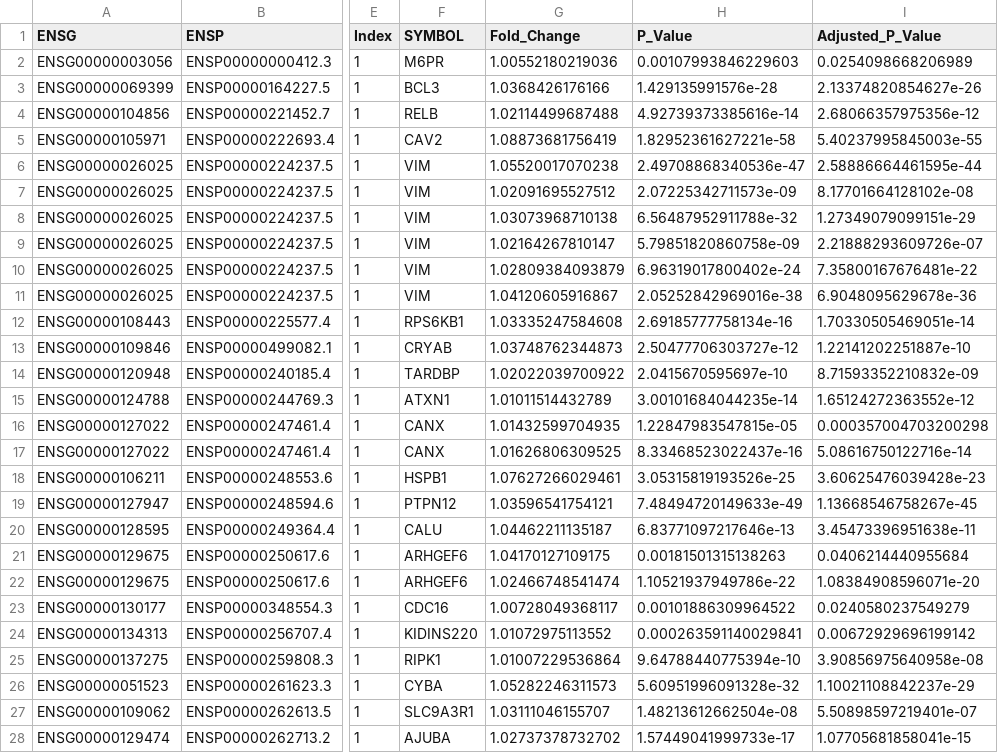
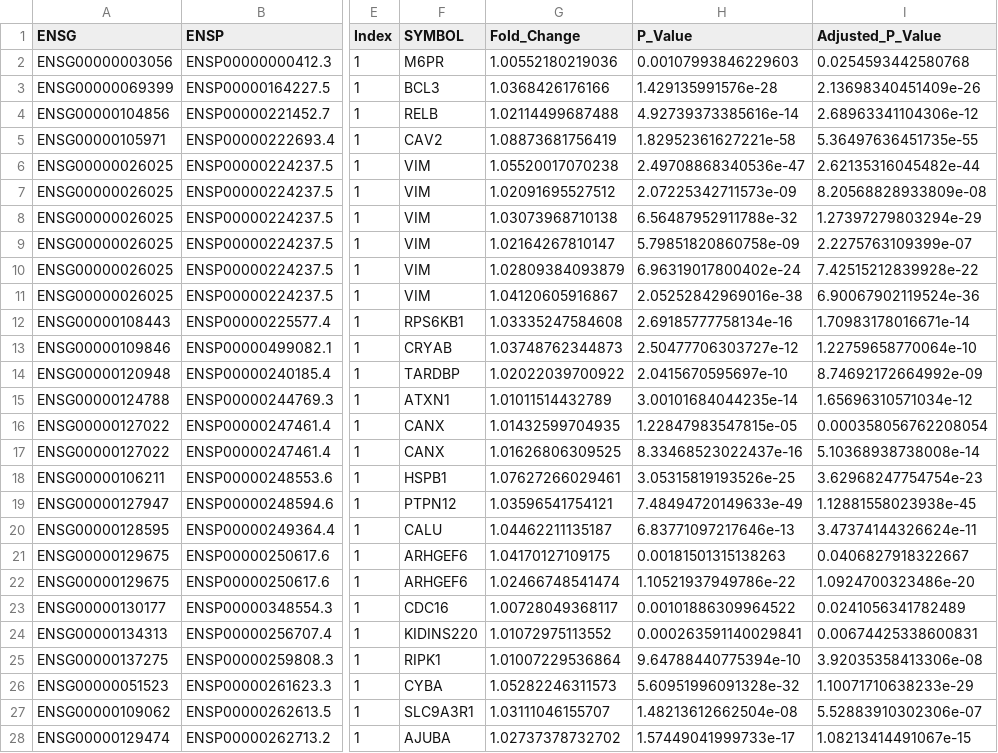
Before and after one commit to zhenzuo2/PPP, a CSV file: output/DPP/kirc_fc.csv, drawn as a sheet; only a part is shown, gaps mark what is left out; the diff covers the shown part only; the diff names each change by its address in the sheet, - before the commit and + after, or states it on an @@ line.

```diff
--- a/output/DPP/kirc_fc.csv
+++ b/output/DPP/kirc_fc.csv
-I2 (Adjusted_P_Value): 0.0254098668206989
+I2 (Adjusted_P_Value): 0.0254593442580768
-I3 (Adjusted_P_Value): 2.13374820854627e-26
+I3 (Adjusted_P_Value): 2.13698340451409e-26
-I4 (Adjusted_P_Value): 2.68066357975356e-12
+I4 (Adjusted_P_Value): 2.68963341104306e-12
-I5 (Adjusted_P_Value): 5.40237995845003e-55
+I5 (Adjusted_P_Value): 5.36497636451735e-55
-I6 (Adjusted_P_Value): 2.58886664461595e-44
+I6 (Adjusted_P_Value): 2.62135316045482e-44
-I7 (Adjusted_P_Value): 8.17701664128102e-08
+I7 (Adjusted_P_Value): 8.20568828933809e-08
-I8 (Adjusted_P_Value): 1.27349079099151e-29
+I8 (Adjusted_P_Value): 1.27397279803294e-29
-I9 (Adjusted_P_Value): 2.21888293609726e-07
+I9 (Adjusted_P_Value): 2.2275763109399e-07
-I10 (Adjusted_P_Value): 7.35800167676481e-22
+I10 (Adjusted_P_Value): 7.42515212839928e-22
-I11 (Adjusted_P_Value): 6.9048095629678e-36
+I11 (Adjusted_P_Value): 6.90067902119524e-36
-I12 (Adjusted_P_Value): 1.70330505469051e-14
+I12 (Adjusted_P_Value): 1.70983178016671e-14
-I13 (Adjusted_P_Value): 1.22141202251887e-10
+I13 (Adjusted_P_Value): 1.22759658770064e-10
-I14 (Adjusted_P_Value): 8.71593352210832e-09
+I14 (Adjusted_P_Value): 8.74692172664992e-09
-I15 (Adjusted_P_Value): 1.65124272363552e-12
+I15 (Adjusted_P_Value): 1.65696310571034e-12
-I16 (Adjusted_P_Value): 0.000357004703200298
+I16 (Adjusted_P_Value): 0.000358056762208054
-I17 (Adjusted_P_Value): 5.08616750122716e-14
+I17 (Adjusted_P_Value): 5.10368938738008e-14
-I18 (Adjusted_P_Value): 3.60625476039428e-23
+I18 (Adjusted_P_Value): 3.62968247754754e-23
-I19 (Adjusted_P_Value): 1.13668546758267e-45
+I19 (Adjusted_P_Value): 1.12881558023938e-45
-I20 (Adjusted_P_Value): 3.45473396951638e-11
+I20 (Adjusted_P_Value): 3.47374144326624e-11
-I21 (Adjusted_P_Value): 0.0406214440955684
+I21 (Adjusted_P_Value): 0.0406827918322667
-I22 (Adjusted_P_Value): 1.08384908596071e-20
+I22 (Adjusted_P_Value): 1.0924700323486e-20
-I23 (Adjusted_P_Value): 0.0240580237549279
+I23 (Adjusted_P_Value): 0.0241056341782489
-I24 (Adjusted_P_Value): 0.00672929696199142
+I24 (Adjusted_P_Value): 0.00674425338600831
-I25 (Adjusted_P_Value): 3.90856975640958e-08
+I25 (Adjusted_P_Value): 3.92035358413306e-08
-I26 (Adjusted_P_Value): 1.10021108842237e-29
+I26 (Adjusted_P_Value): 1.10071710638233e-29
-I27 (Adjusted_P_Value): 5.50898597219401e-07
+I27 (Adjusted_P_Value): 5.52883910302306e-07
-I28 (Adjusted_P_Value): 1.07705681858041e-15
+I28 (Adjusted_P_Value): 1.08213414491067e-15
```
Also changed, not shown: 106 edited cells elsewhere in this file, output/DPP/hnsc_fc.csv, output/DPP/luad_fc.csv, 35 other files.
